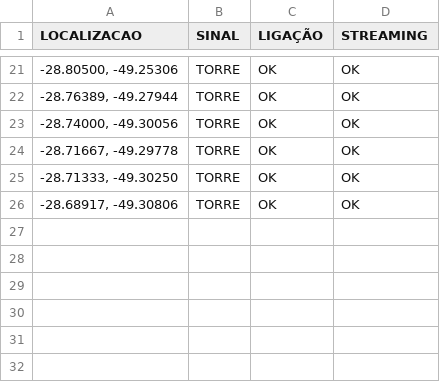
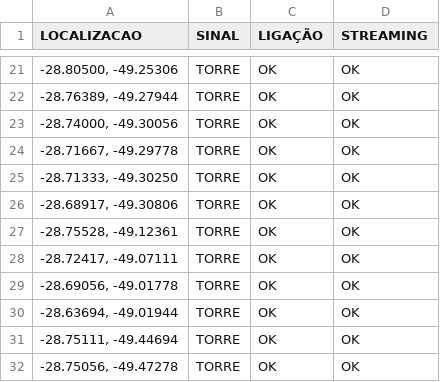
Before and after one commit to rafaelmanarin-network/mapa-cobertura, a CSV file: vivo.csv, drawn as a sheet; only a part is shown, gaps mark what is left out.

Commit message:
Update vivo.csv

```diff
--- a/vivo.csv
+++ b/vivo.csv
@@ -26 +26,7 @@ LOCALIZACAO,SINAL,LIGAÇÃO ,STREAMING
 "-28.68917, -49.30806",TORRE,OK,OK
+"-28.75528, -49.12361",TORRE,OK,OK
+"-28.72417, -49.07111",TORRE,OK,OK
+"-28.69056, -49.01778",TORRE,OK,OK
+"-28.63694, -49.01944",TORRE,OK,OK
+"-28.75111, -49.44694",TORRE,OK,OK
+"-28.75056, -49.47278",TORRE,OK,OK
```
